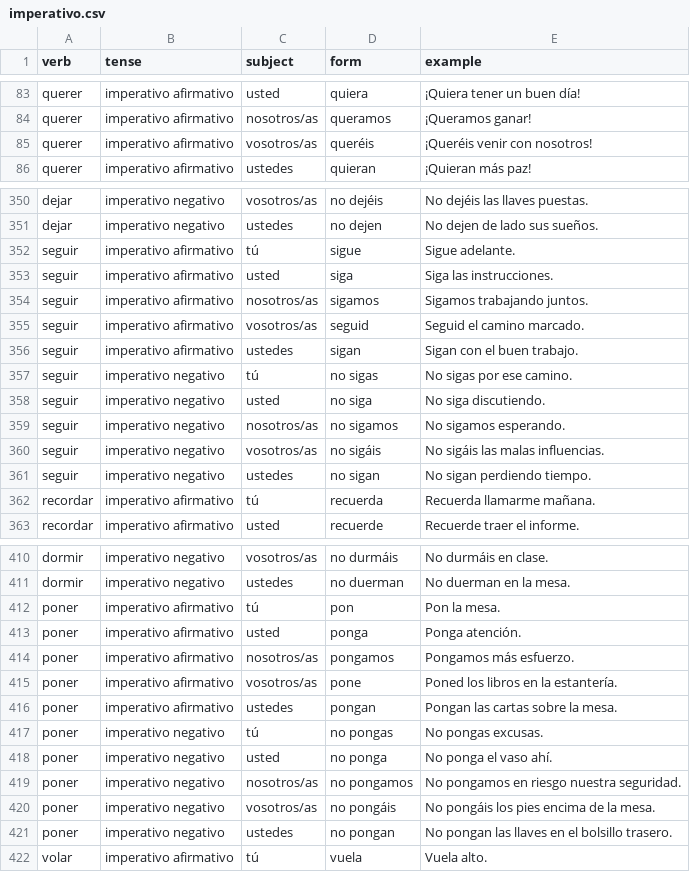
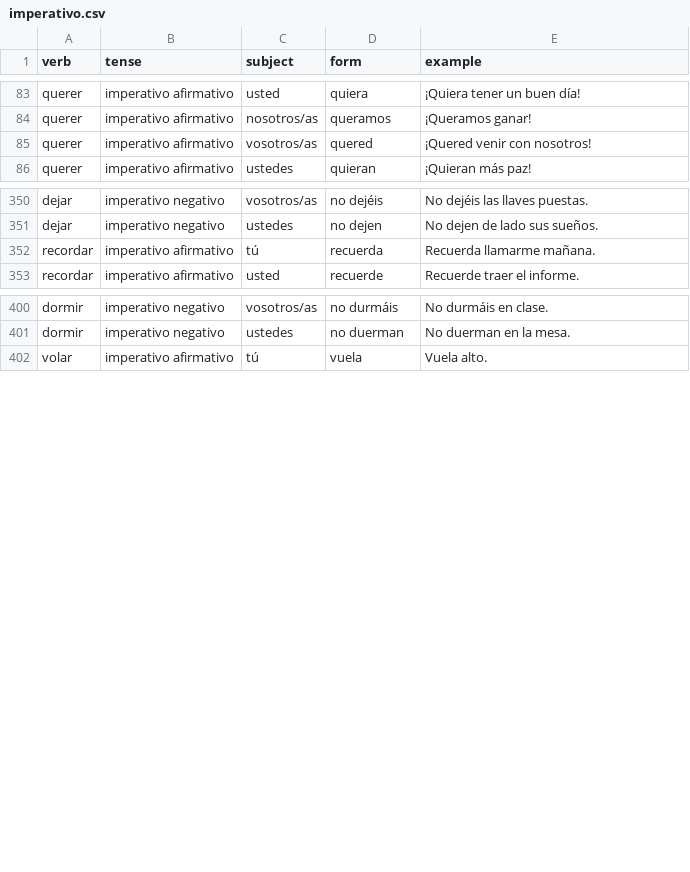
Before and after one commit to dkleptsov/spanish_verbs, a CSV file: data/imperativo.csv, drawn as a sheet; only a part is shown, gaps mark what is left out; the diff covers the shown part only.

Commit message:
Fixed typos in database of Imperativos

```diff
--- a/data/imperativo.csv
+++ b/data/imperativo.csv
@@ -84,3 +84,3 @@ querer,imperativo afirmativo,usted,quiera,¡Quiera tener un buen día!
 querer,imperativo afirmativo,nosotros/as,queramos,¡Queramos ganar!
-querer,imperativo afirmativo,vosotros/as,queréis,¡Queréis venir con nosotros!
+querer,imperativo afirmativo,vosotros/as,quered,¡Quered venir con nosotros!
 querer,imperativo afirmativo,ustedes,quieran,¡Quieran más paz!
@@ -351,12 +351,2 @@ dejar,imperativo negativo,vosotros/as,no dejéis,No dejéis las llaves puestas.
 dejar,imperativo negativo,ustedes,no dejen,No dejen de lado sus sueños.
-seguir,imperativo afirmativo,tú,sigue,Sigue adelante.
-seguir,imperativo afirmativo,usted,siga,Siga las instrucciones.
-seguir,imperativo afirmativo,nosotros/as,sigamos,Sigamos trabajando juntos.
-seguir,imperativo afirmativo,vosotros/as,seguid,Seguid el camino marcado.
-seguir,imperativo afirmativo,ustedes,sigan,Sigan con el buen trabajo.
-seguir,imperativo negativo,tú,no sigas,No sigas por ese camino.
-seguir,imperativo negativo,usted,no siga,No siga discutiendo.
-seguir,imperativo negativo,nosotros/as,no sigamos,No sigamos esperando.
-seguir,imperativo negativo,vosotros/as,no sigáis,No sigáis las malas influencias.
-seguir,imperativo negativo,ustedes,no sigan,No sigan perdiendo tiempo.
 recordar,imperativo afirmativo,tú,recuerda,Recuerda llamarme mañana.
@@ -411,12 +401,2 @@ dormir,imperativo negativo,vosotros/as,no durmáis,No durmáis en clase.
 dormir,imperativo negativo,ustedes,no duerman,No duerman en la mesa.
-poner,imperativo afirmativo,tú,pon,Pon la mesa.
-poner,imperativo afirmativo,usted,ponga,Ponga atención.
-poner,imperativo afirmativo,nosotros/as,pongamos,Pongamos más esfuerzo.
-poner,imperativo afirmativo,vosotros/as,pone,Poned los libros en la estantería.
-poner,imperativo afirmativo,ustedes,pongan,Pongan las cartas sobre la mesa.
-poner,imperativo negativo,tú,no pongas,No pongas excusas.
-poner,imperativo negativo,usted,no ponga,No ponga el vaso ahí.
-poner,imperativo negativo,nosotros/as,no pongamos,No pongamos en riesgo nuestra seguridad.
-poner,imperativo negativo,vosotros/as,no pongáis,No pongáis los pies encima de la mesa.
-poner,imperativo negativo,ustedes,no pongan,No pongan las llaves en el bolsillo trasero.
 volar,imperativo afirmativo,tú,vuela,Vuela alto.
```
Also changed, not shown: 8 edited cells elsewhere in this file.
